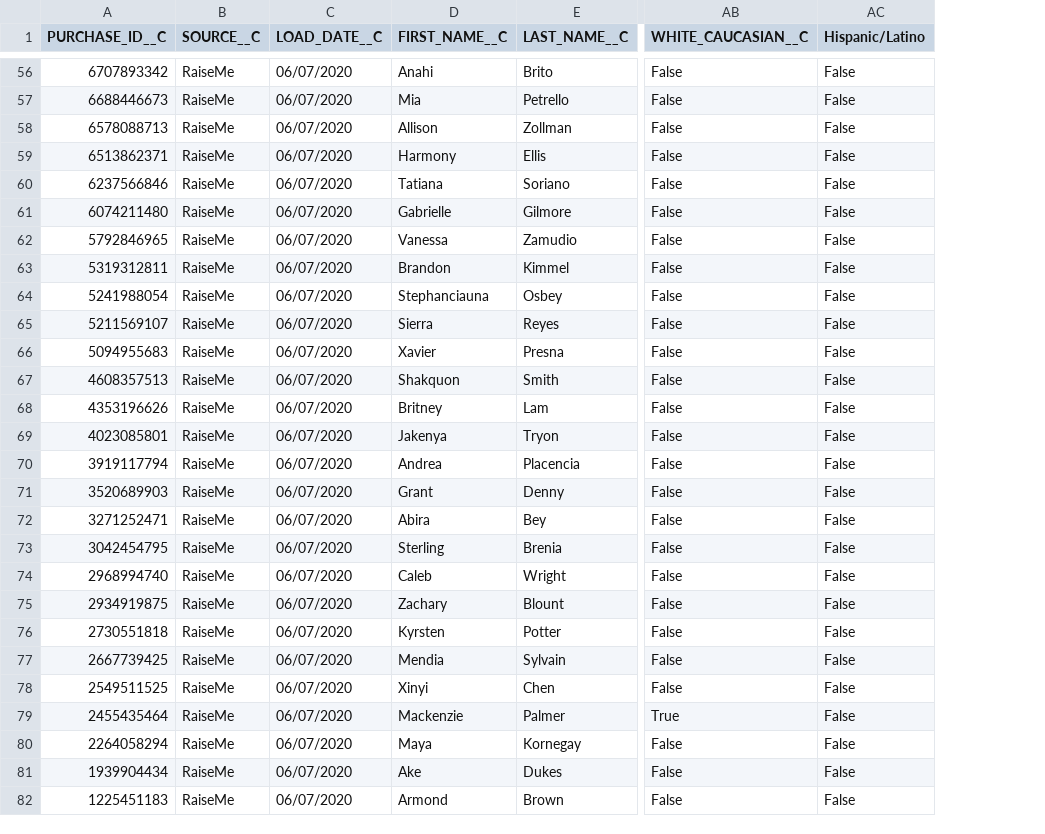
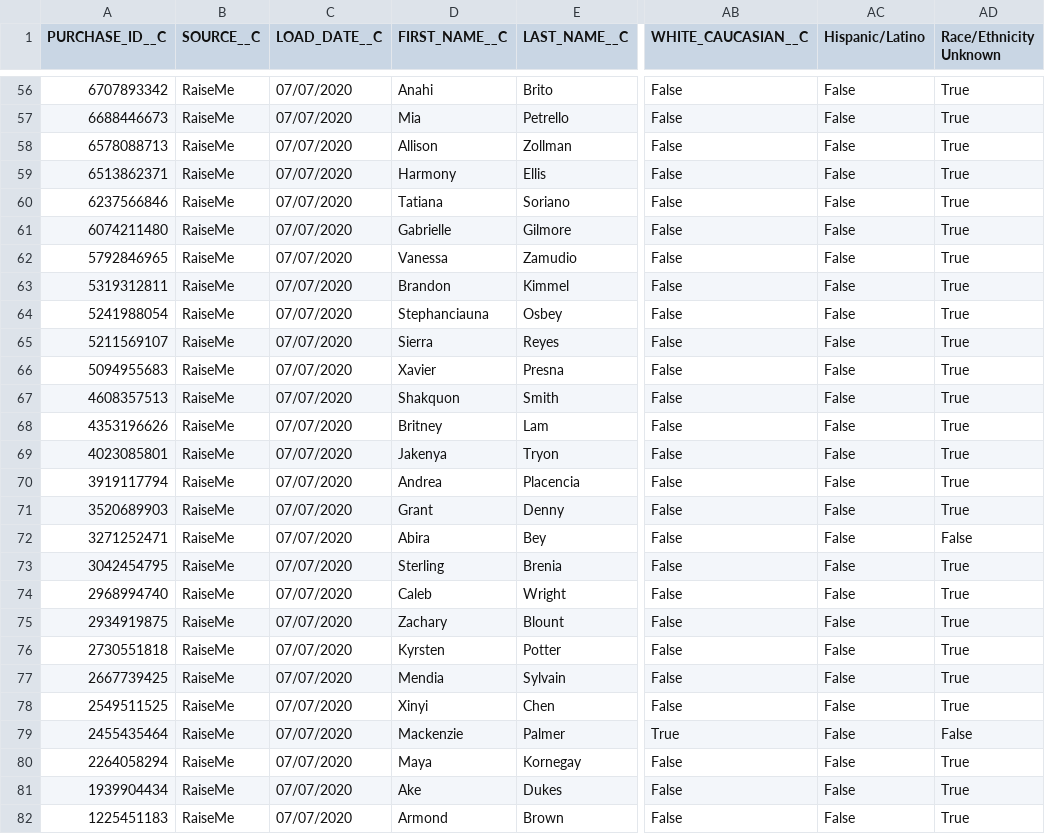
Before and after one commit to asarenkansah/SalesforceScripts, a CSV file: RaiseMe/RaiseMe_upgrade.csv, drawn as a sheet; only a part is shown, gaps mark what is left out; the diff covers the shown part only; the diff names each change by its address in the sheet, - before the commit and + after, or states it on an @@ line.

```diff
--- a/RaiseMe/RaiseMe_upgrade.csv
+++ b/RaiseMe/RaiseMe_upgrade.csv
+column AD (Race/Ethnicity Unknown), rows 56-82: True | True | True | True | True | True | True | True | True | True | True | True | True | True | True | True | False | True | True | True | True | True | True | False | True | True | True
-C56:C82 (LOAD_DATE__C): 06/07/2020
+C56:C82 (LOAD_DATE__C): 07/07/2020
```
Also changed, not shown: 55 edited cells elsewhere in this file, 20 other files.
